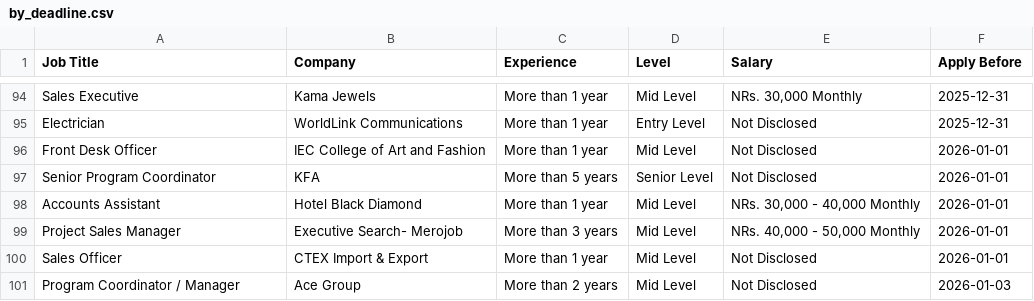
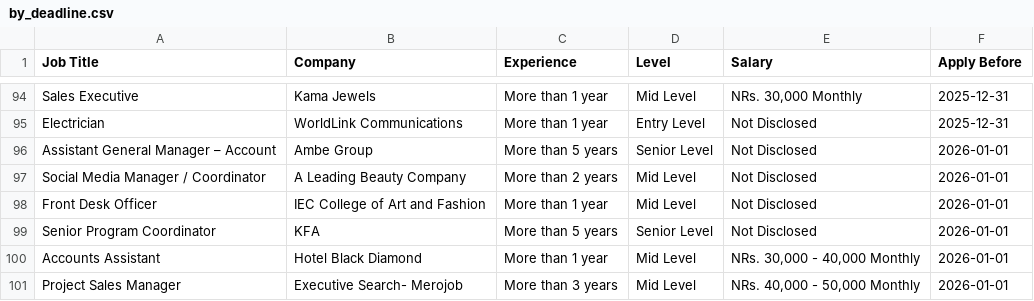
Before and after one commit to ashira-maharjan/jobportal-scraper, a CSV file: data_file/by_deadline.csv, drawn as a sheet; only a part is shown, gaps mark what is left out; the shorter side is filled out with more unchanged rows.

Commit message:
Auto update job data

```diff
--- a/data_file/by_deadline.csv
+++ b/data_file/by_deadline.csv
@@ -95,2 +95,4 @@ Sales Executive,Kama Jewels,More than 1 year,Mid Level,"NRs. 30,000 Monthly",202
 Electrician,WorldLink Communications,More than 1 year,Entry Level,Not Disclosed,2025-12-31
+Assistant General Manager – Account,Ambe Group,More than 5 years,Senior Level,Not Disclosed,2026-01-01
+Social Media Manager / Coordinator,A Leading Beauty Company,More than 2 years,Mid Level,Not Disclosed,2026-01-01
 Front Desk Officer,IEC College of Art and Fashion,More than 1 year,Mid Level,Not Disclosed,2026-01-01
```
Also changed, not shown: data_file/top_jobs.csv.
